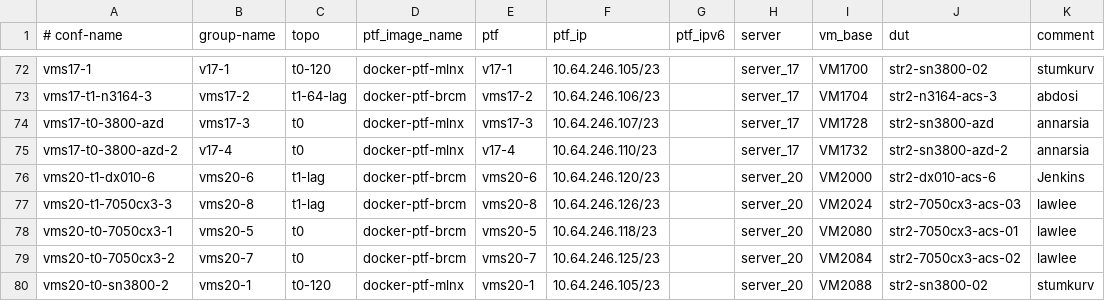
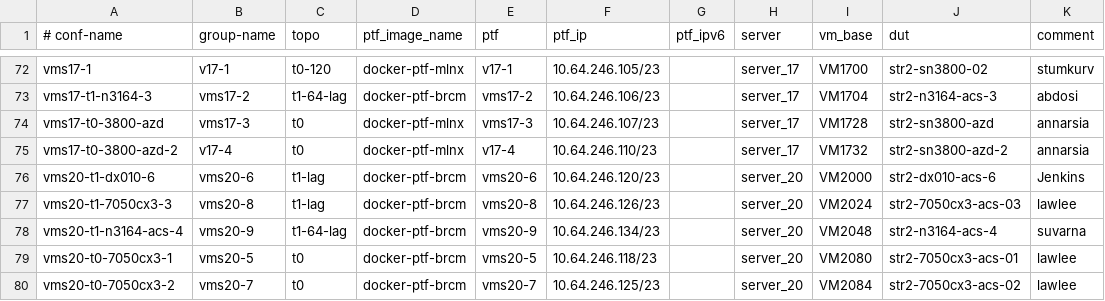
Before and after one commit to neethajohn/sonic-mgmt, a CSV file: ansible/testbed.csv, drawn as a sheet; only a part is shown, gaps mark what is left out; the shorter side is filled out with more unchanged rows.

```diff
--- a/ansible/testbed.csv
+++ b/ansible/testbed.csv
@@ -77,2 +77,3 @@ vms20-t1-dx010-6,vms20-6,t1-lag,docker-ptf-brcm,vms20-6,10.64.246.120/23,,server
 vms20-t1-7050cx3-3,vms20-8,t1-lag,docker-ptf-brcm,vms20-8,10.64.246.126/23,,server_20,VM2024,str2-7050cx3-acs-03,lawlee
+vms20-t1-n3164-acs-4,vms20-9,t1-64-lag,docker-ptf-brcm,vms20-9,10.64.246.134/23,,server_20,VM2048,str2-n3164-acs-4,suvarna
 vms20-t0-7050cx3-1,vms20-5,t0,docker-ptf-brcm,vms20-5,10.64.246.118/23,,server_20,VM2080,str2-7050cx3-acs-01,lawlee
```
Also changed, not shown: 1 other file.
